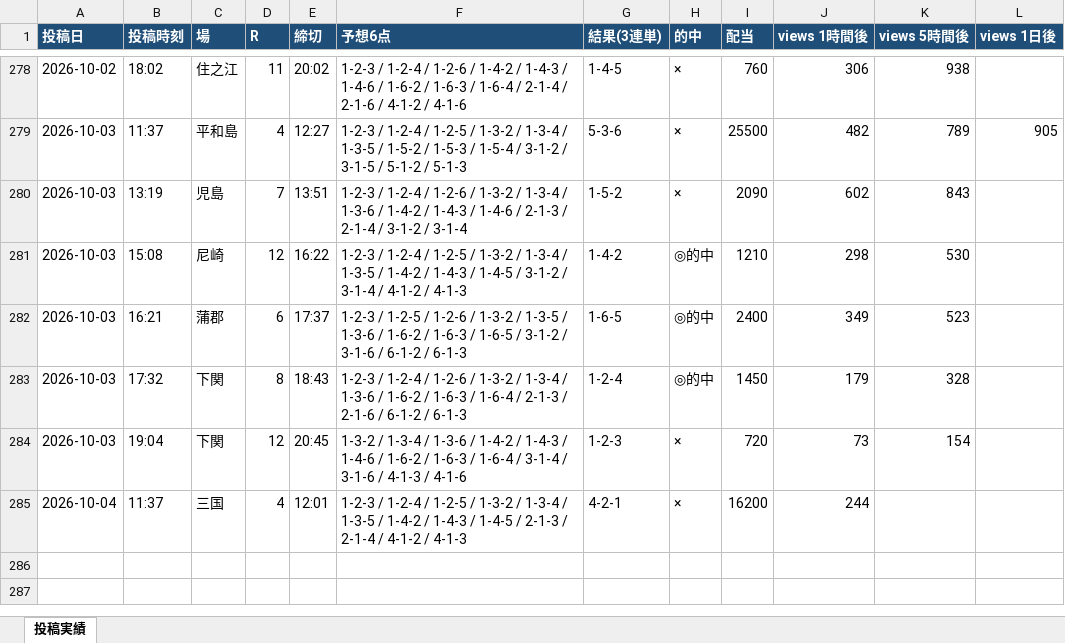
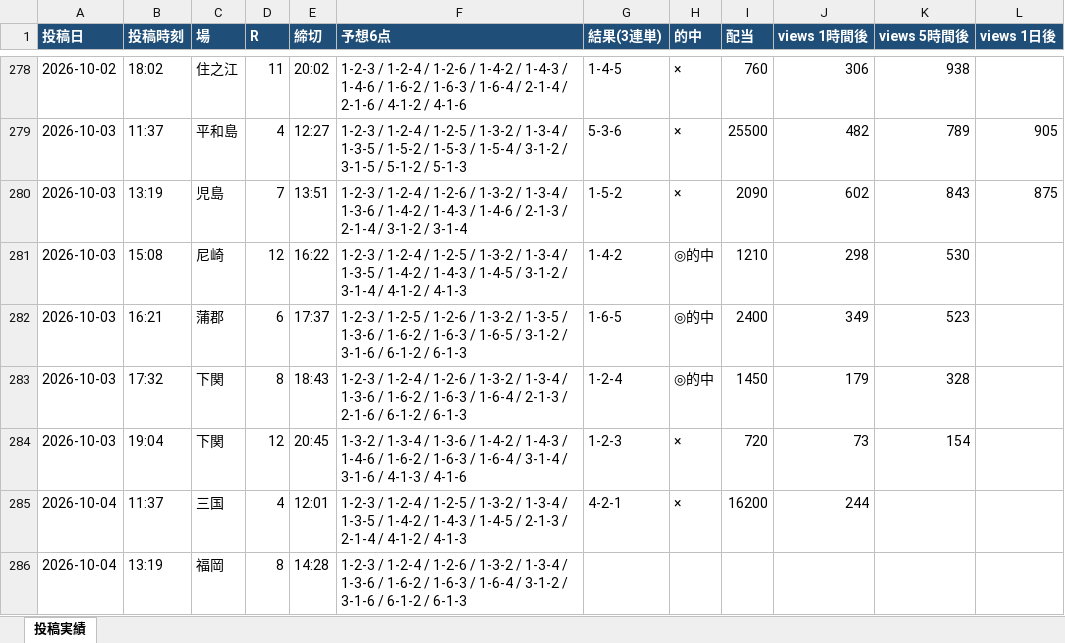
Before and after one commit to Growth37/kyotei-threads-bot, an Excel workbook: metrics.xlsx, sheet 投稿実績, drawn as a sheet; only a part is shown, gaps mark what is left out; values as stored, in another font and other column widths than the file's, no borders; the diff names each change by its address in the sheet, - before the commit and + after, or states it on an @@ line.

Commit message:
metrics: 表示回数/的中結果を更新

```diff
--- a/metrics.xlsx (sheet 投稿実績)
+++ b/metrics.xlsx (sheet 投稿実績)
-L280 (views 1日後): (empty)
+L280 (views 1日後): 875
+row 286: 2026-10-04 | 13:19 | 福岡 | 8 | 14:28 | 1-2-3 / 1-2-4 / 1-2-6 / 1-3-2 / 1-3-4 / 1-3-6 / 1-6-2 / 1-6-3 / 1-6-4 / 3-1-2 / 3-1-6 / 6-1-2 / 6-1-3
```
Also changed, not shown: 2 other files.
